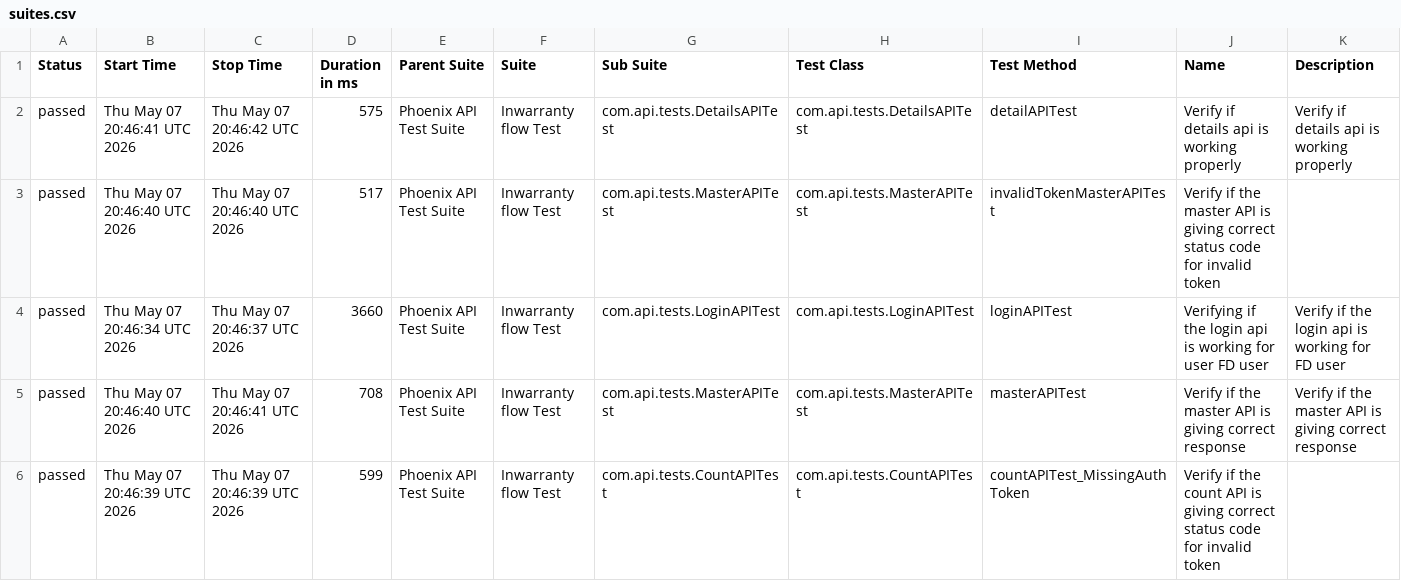
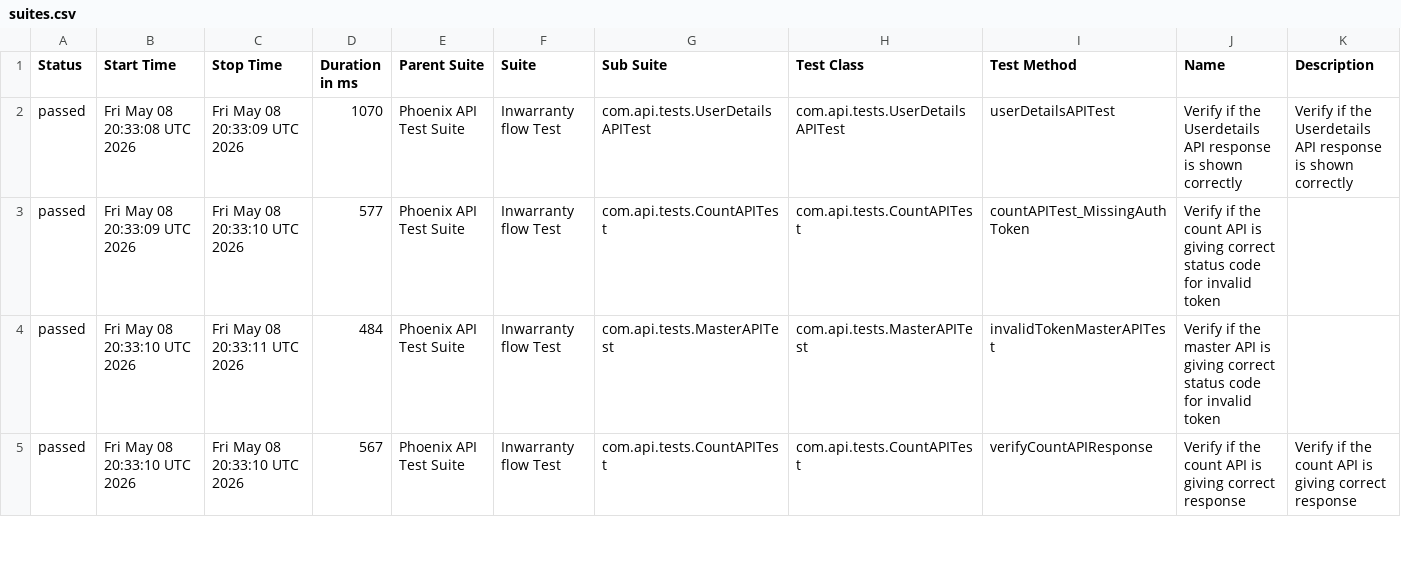
Before and after one commit to srinivaskinik/AutomationFramework-Phoenix-RestAssured, a CSV file: data/suites.csv, drawn as a sheet; only a part is shown; the diff covers the shown part only.

```diff
--- a/data/suites.csv
+++ b/data/suites.csv
@@ -1,6 +1,5 @@
 "Status","Start Time","Stop Time","Duration in ms","Parent Suite","Suite","Sub Suite","Test Class","Test Method","Name","Description"
-"passed","Thu May 07 20:46:41 UTC 2026","Thu May 07 20:46:42 UTC 2026","575","Phoenix API Test Suite","Inwarranty flow Test","com.api.tests.DetailsAPITest","com.api.tests.DetailsAPITest","detailAPITest","Verify if details api is working properly","Verify if details api is working properly"
-"passed","Thu May 07 20:46:40 UTC 2026","Thu May 07 20:46:40 UTC 2026","517","Phoenix API Test Suite","Inwarranty flow Test","com.api.tests.MasterAPITest","com.api.tests.MasterAPITest","invalidTokenMasterAPITest","Verify if the master API is giving correct status code for invalid token",""
-"passed","Thu May 07 20:46:34 UTC 2026","Thu May 07 20:46:37 UTC 2026","3660","Phoenix API Test Suite","Inwarranty flow Test","com.api.tests.LoginAPITest","com.api.tests.LoginAPITest","loginAPITest","Verifying if the login api is working for user FD user","Verify if the login api is working for FD user"
-"passed","Thu May 07 20:46:40 UTC 2026","Thu May 07 20:46:41 UTC 2026","708","Phoenix API Test Suite","Inwarranty flow Test","com.api.tests.MasterAPITest","com.api.tests.MasterAPITest","masterAPITest","Verify if the master API is giving correct response","Verify if the master API is giving correct response"
-"passed","Thu May 07 20:46:39 UTC 2026","Thu May 07 20:46:39 UTC 2026","599","Phoenix API Test Suite","Inwarranty flow Test","com.api.tests.CountAPITest","com.api.tests.CountAPITest","countAPITest_MissingAuthToken","Verify if the count API is giving correct status code for invalid token",""
+"passed","Fri May 08 20:33:08 UTC 2026","Fri May 08 20:33:09 UTC 2026","1070","Phoenix API Test Suite","Inwarranty flow Test","com.api.tests.UserDetailsAPITest","com.api.tests.UserDetailsAPITest","userDetailsAPITest","Verify if the Userdetails API response is shown correctly","Verify if the Userdetails API response is shown correctly"
+"passed","Fri May 08 20:33:09 UTC 2026","Fri May 08 20:33:10 UTC 2026","577","Phoenix API Test Suite","Inwarranty flow Test","com.api.tests.CountAPITest","com.api.tests.CountAPITest","countAPITest_MissingAuthToken","Verify if the count API is giving correct status code for invalid token",""
+"passed","Fri May 08 20:33:10 UTC 2026","Fri May 08 20:33:11 UTC 2026","484","Phoenix API Test Suite","Inwarranty flow Test","com.api.tests.MasterAPITest","com.api.tests.MasterAPITest","invalidTokenMasterAPITest","Verify if the master API is giving correct status code for invalid token",""
+"passed","Fri May 08 20:33:10 UTC 2026","Fri May 08 20:33:10 UTC 2026","567","Phoenix API Test Suite","Inwarranty flow Test","com.api.tests.CountAPITest","com.api.tests.CountAPITest","verifyCountAPIResponse","Verify if the count API is giving correct response","Verify if the count API is giving correct response"
```
Also changed, not shown: 1 added row and 27 edited cells elsewhere in this file, data/behaviors.csv, 56 other files.
